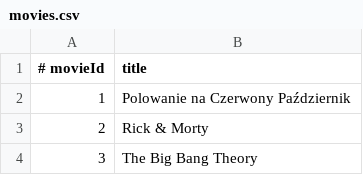
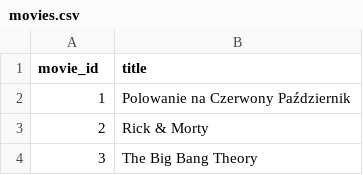
Before and after one commit to s22051-pj-lukasz-kos/Quarto, a CSV file: lab3-Movie_Recomendation/movies.csv, drawn as a sheet; only a part is shown.

```diff
--- a/lab3-Movie_Recomendation/movies.csv
+++ b/lab3-Movie_Recomendation/movies.csv
@@ -1,2 +1,2 @@
-# movieId,title
+movie_id,title
 1,Polowanie na Czerwony Październik
```
Also changed, not shown: lab3-Movie_Recomendation/ratings.csv, lab3-Movie_Recomendation/users.csv, 2 other files.
